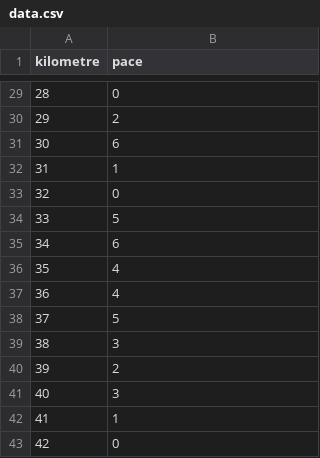
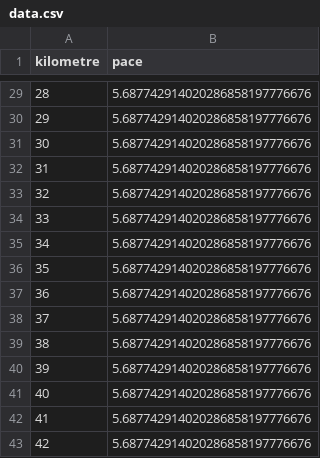
Before and after one commit to GregSloggett/FinalYearProject, a CSV file: static/data.csv, drawn as a sheet; only a part is shown, gaps mark what is left out; the diff covers the shown part only.

```diff
--- a/static/data.csv
+++ b/static/data.csv
@@ -29,15 +29,15 @@ kilometre,pace
-28,0
-29,2
-30,6
-31,1
-32,0
-33,5
-34,6
-35,4
-36,4
-37,5
-38,3
-39,2
-40,3
-41,1
-42,0
+28,5.687742914020286858197776676
+29,5.687742914020286858197776676
+30,5.687742914020286858197776676
+31,5.687742914020286858197776676
+32,5.687742914020286858197776676
+33,5.687742914020286858197776676
+34,5.687742914020286858197776676
+35,5.687742914020286858197776676
+36,5.687742914020286858197776676
+37,5.687742914020286858197776676
+38,5.687742914020286858197776676
+39,5.687742914020286858197776676
+40,5.687742914020286858197776676
+41,5.687742914020286858197776676
+42,5.687742914020286858197776676
```
Also changed, not shown: 27 edited cells elsewhere in this file, 9 other files.
